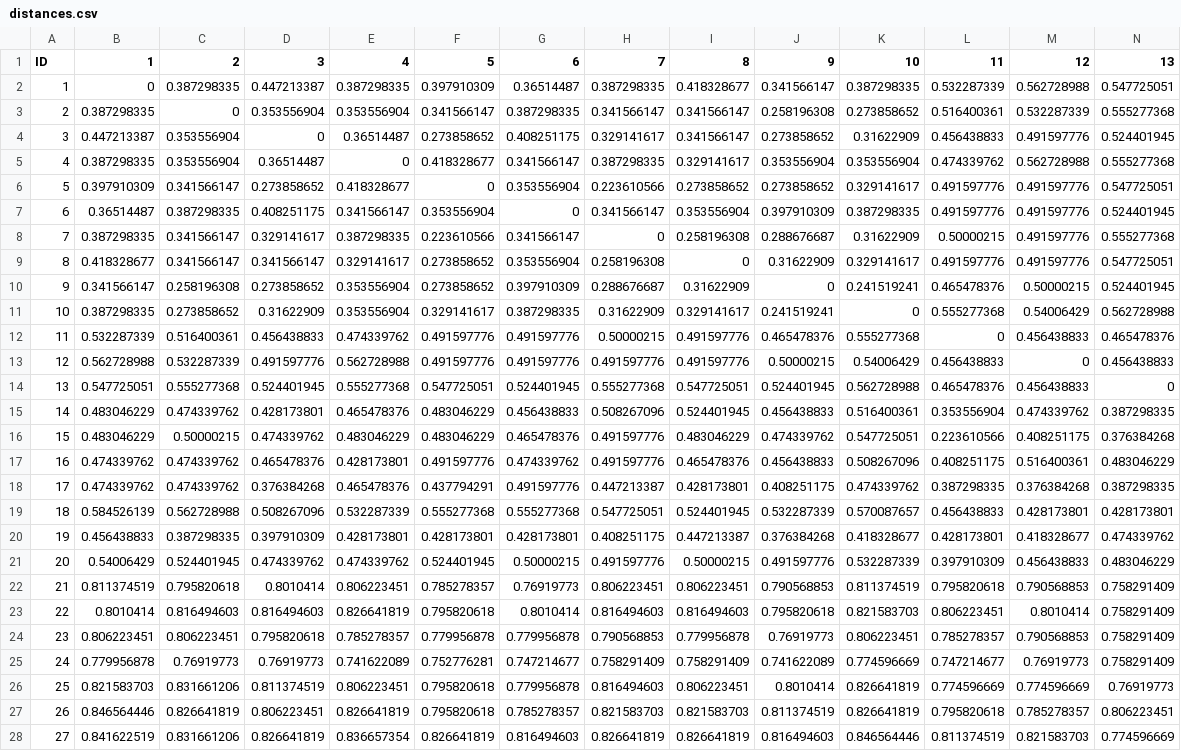
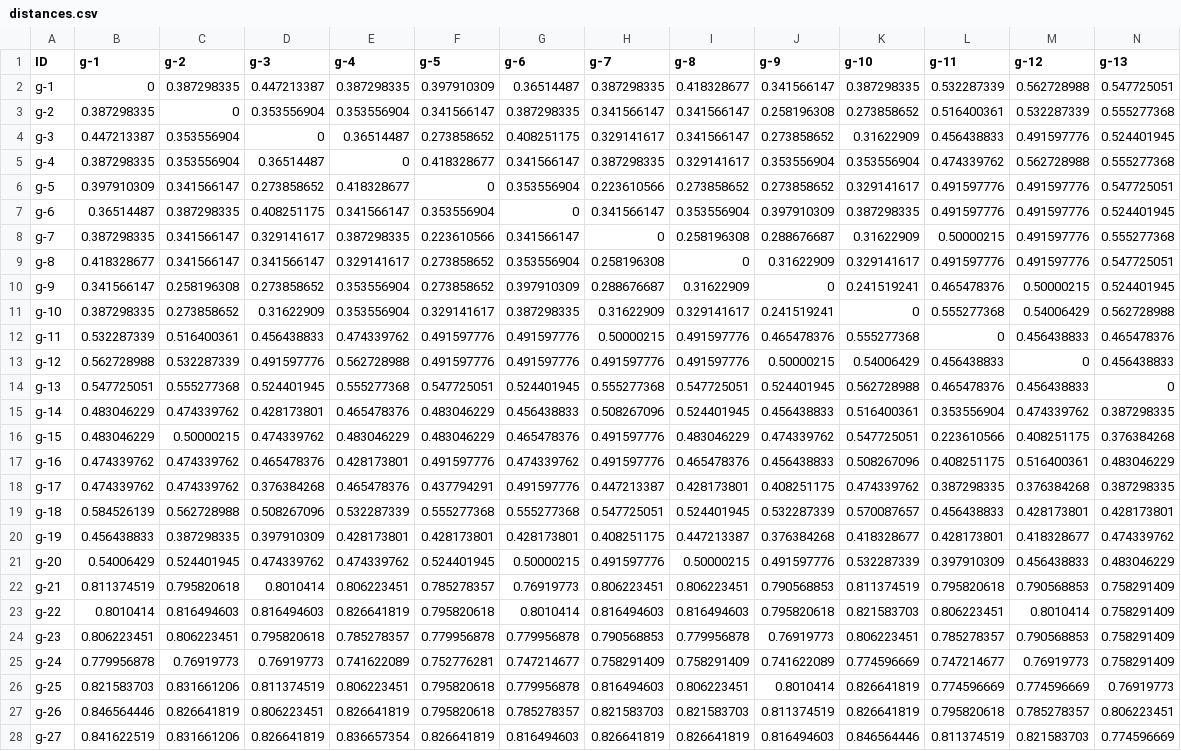
Before and after one commit to corehunter/corehunter3-r, a CSV file: inst/extdata/distances.csv, drawn as a sheet; only a part is shown; the diff covers the shown part only; the diff names each change by its address in the sheet, - before the commit and + after, or states it on an @@ line.

```diff
--- a/inst/extdata/distances.csv
+++ b/inst/extdata/distances.csv
-B1: 1
+B1: g-1
-C1: 2
+C1: g-2
-D1: 3
+D1: g-3
-E1: 4
+E1: g-4
-F1: 5
+F1: g-5
-G1: 6
+G1: g-6
-H1: 7
+H1: g-7
-I1: 8
+I1: g-8
-J1: 9
+J1: g-9
-K1: 10
+K1: g-10
-L1: 11
+L1: g-11
-M1: 12
+M1: g-12
-N1: 13
+N1: g-13
-A2 (ID): 1
+A2 (ID): g-1
-A3 (ID): 2
+A3 (ID): g-2
-A4 (ID): 3
+A4 (ID): g-3
-A5 (ID): 4
+A5 (ID): g-4
-A6 (ID): 5
+A6 (ID): g-5
-A7 (ID): 6
+A7 (ID): g-6
-A8 (ID): 7
+A8 (ID): g-7
-A9 (ID): 8
+A9 (ID): g-8
-A10 (ID): 9
+A10 (ID): g-9
-A11 (ID): 10
+A11 (ID): g-10
-A12 (ID): 11
+A12 (ID): g-11
-A13 (ID): 12
+A13 (ID): g-12
-A14 (ID): 13
+A14 (ID): g-13
-A15 (ID): 14
+A15 (ID): g-14
-A16 (ID): 15
+A16 (ID): g-15
-A17 (ID): 16
+A17 (ID): g-16
-A18 (ID): 17
+A18 (ID): g-17
-A19 (ID): 18
+A19 (ID): g-18
-A20 (ID): 19
+A20 (ID): g-19
-A21 (ID): 20
+A21 (ID): g-20
-A22 (ID): 21
+A22 (ID): g-21
-A23 (ID): 22
+A23 (ID): g-22
-A24 (ID): 23
+A24 (ID): g-23
-A25 (ID): 24
+A25 (ID): g-24
-A26 (ID): 25
+A26 (ID): g-25
-A27 (ID): 26
+A27 (ID): g-26
-A28 (ID): 27
+A28 (ID): g-27
```
Also changed, not shown: 160 edited cells elsewhere in this file, 16 other files.
